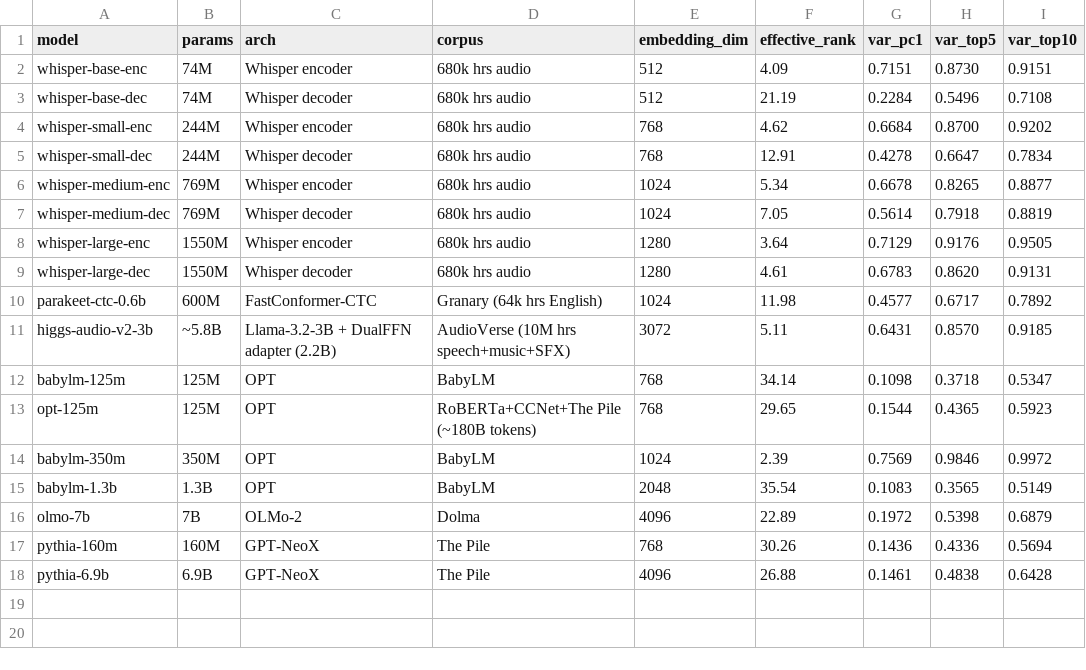
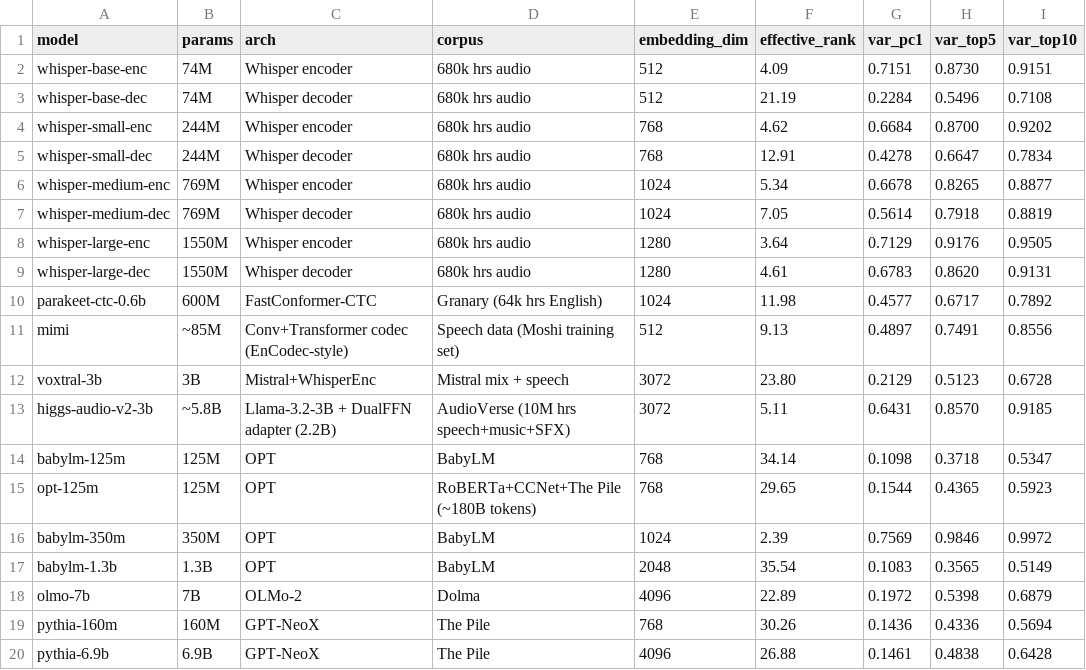
Before and after one commit to znhoughton/UGE-audio-text-models, a CSV file: Data/pca_summary.csv, drawn as a sheet; the diff names each change by its address in the sheet, - before the commit and + after, or states it on an @@ line.

```diff
--- a/Data/pca_summary.csv
+++ b/Data/pca_summary.csv
+row 11: mimi | ~85M | Conv+Transformer codec (EnCodec-style) | Speech data (Moshi training set) | 512 | 9.13 | 0.4897 | 0.7491 | 0.8556
+row 12: voxtral-3b | 3B | Mistral+WhisperEnc | Mistral mix + speech | 3072 | 23.80 | 0.2129 | 0.5123 | 0.6728
```
Also changed, not shown: Data/cka_cross_modal.csv, Data/cka_matrix.csv, 10 other files.
